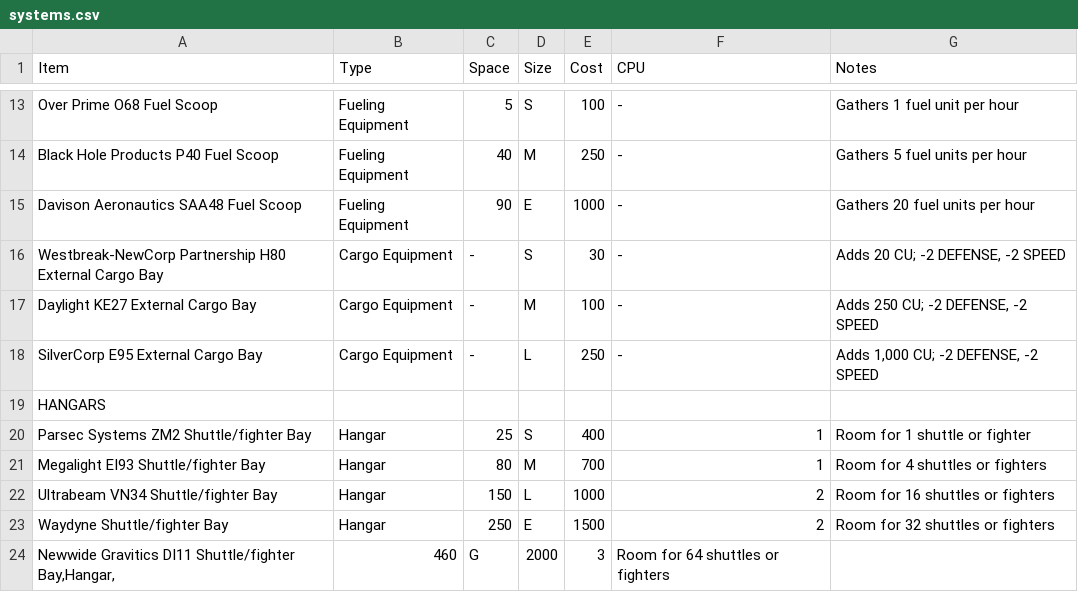
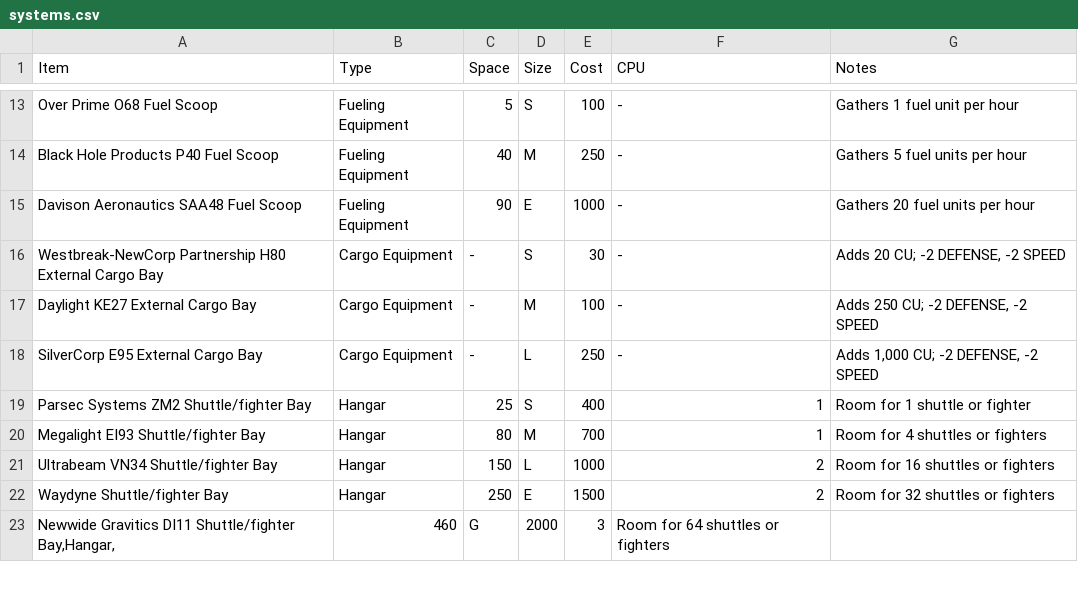
Before and after one commit to herosheets/woin-starships, a CSV file: starship_data/systems.csv, drawn as a sheet; only a part is shown, gaps mark what is left out; the diff names each change by its address in the sheet, - before the commit and + after, or states it on an @@ line.

```diff
--- a/starship_data/systems.csv
+++ b/starship_data/systems.csv
-row 19: HANGARS
```
Also changed, not shown: starship_data/hangars.csv.
